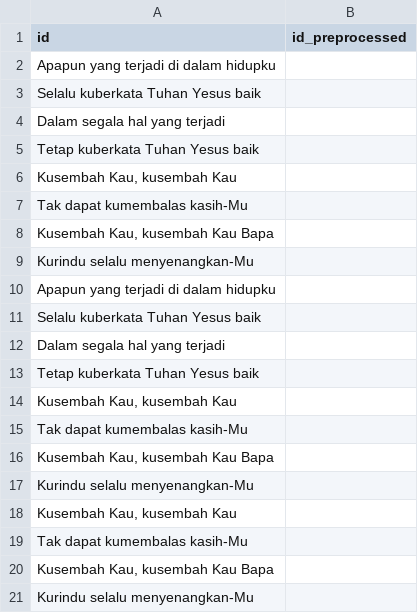
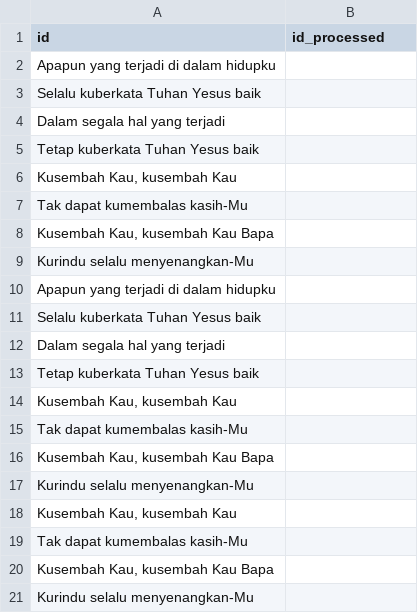
Before and after one commit to georgelocarso/files, a CSV file: baku1.csv, drawn as a sheet.

Commit message:
Add files via upload

```diff
--- a/baku1.csv
+++ b/baku1.csv
@@ -1,2 +1,2 @@
-id,id_preprocessed
+id,id_processed
 Apapun yang terjadi di dalam hidupku,
```
